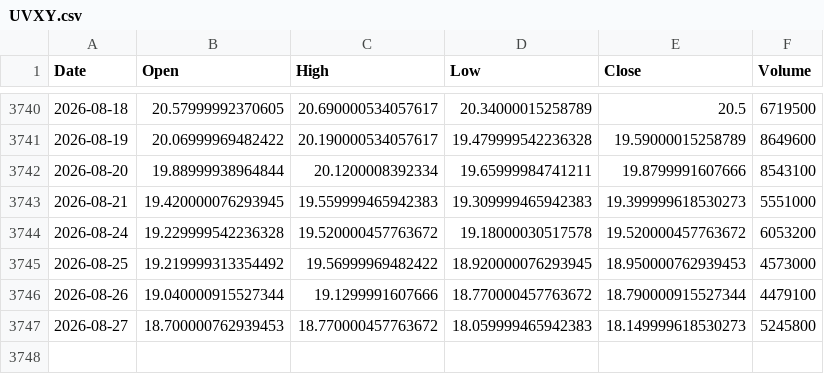
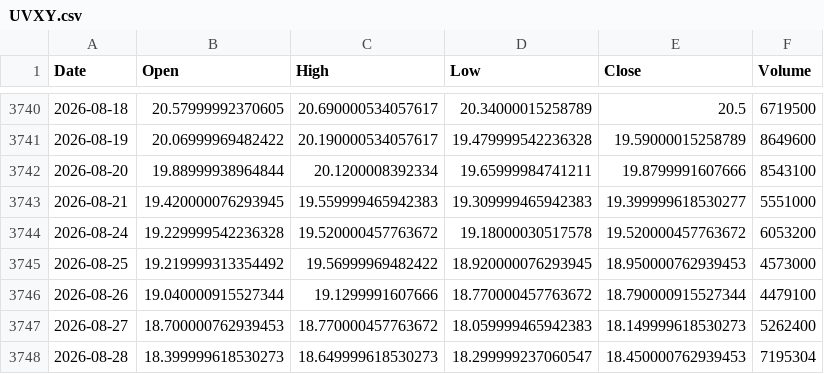
Before and after one commit to kittycapital/etf_fund_flow, a CSV file: data/prices/UVXY.csv, drawn as a sheet; only a part is shown, gaps mark what is left out.

```diff
--- a/data/prices/UVXY.csv
+++ b/data/prices/UVXY.csv
@@ -3742,3 +3742,3 @@ Date,Open,High,Low,Close,Volume
 2026-08-20,19.88999938964844,20.1200008392334,19.65999984741211,19.8799991607666,8543100
-2026-08-21,19.420000076293945,19.559999465942383,19.309999465942383,19.399999618530273,5551000
+2026-08-21,19.420000076293945,19.559999465942383,19.309999465942383,19.399999618530277,5551000
 2026-08-24,19.229999542236328,19.520000457763672,19.18000030517578,19.520000457763672,6053200
@@ -3746,2 +3746,3 @@ Date,Open,High,Low,Close,Volume
 2026-08-26,19.040000915527344,19.1299991607666,18.770000457763672,18.790000915527344,4479100
-2026-08-27,18.700000762939453,18.770000457763672,18.059999465942383,18.149999618530273,5245800
+2026-08-27,18.700000762939453,18.770000457763672,18.059999465942383,18.149999618530273,5262400
+2026-08-28,18.399999618530273,18.649999618530273,18.299999237060547,18.450000762939453,7195304
```
Also changed, not shown: data/prices/FXI.csv, data/prices/HACK.csv, 47 other files.
